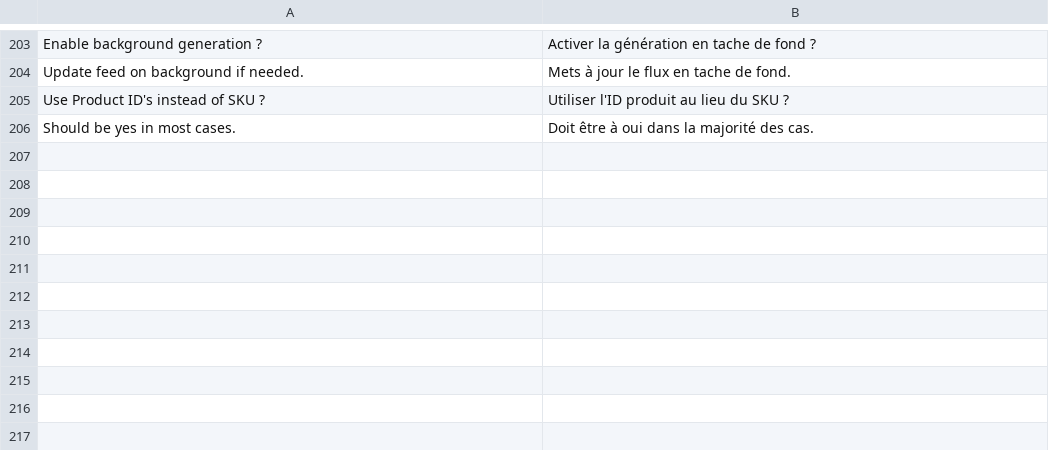
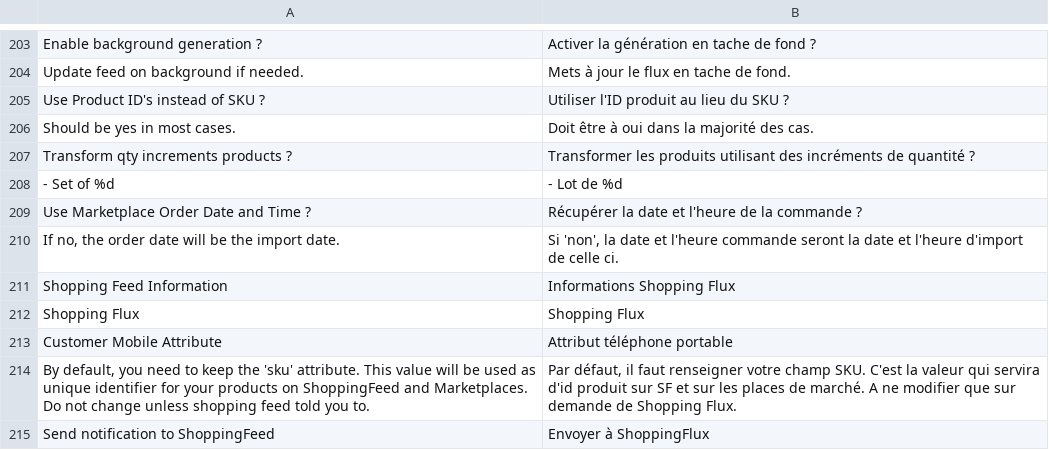
Before and after one commit to OpenMageModuleFostering/profileolabs_shoppingflux, a CSV file: app/locale/fr_FR/Profileolabs_Shoppingflux.csv, drawn as a sheet; only a part is shown, gaps mark what is left out.

Commit message:
import connect version 0.8.4

```diff
--- a/app/locale/fr_FR/Profileolabs_Shoppingflux.csv
+++ b/app/locale/fr_FR/Profileolabs_Shoppingflux.csv
@@ -206 +206,10 @@
 "Should be yes in most cases.","Doit être à oui dans la majorité des cas."
+"Transform qty increments products ?","Transformer les produits utilisant des incréments de quantité ?"
+" - Set of %d"," - Lot de %d"
+"Use Marketplace Order Date and Time ?","Récupérer la date et l'heure de la commande ?"
+"If no, the order date will be the import date.","Si 'non', la date et l'heure commande seront la date et l'heure d'import de celle ci."
+"Shopping Feed Information","Informations Shopping Flux"
+"Shopping Flux","Shopping Flux"
+"Customer Mobile Attribute","Attribut téléphone portable"
+"By default, you need to keep the 'sku' attribute. This value will be used as unique identifier for your products on ShoppingFeed and Marketplaces. Do not change unless shopping feed told you to.","Par défaut, il faut renseigner votre champ SKU. C'est la valeur qui servira d'id produit sur SF et sur les places de marché. A ne modifier que sur demande de Shopping Flux."
+"Send notification to ShoppingFeed","Envoyer à ShoppingFlux"
```
Also changed, not shown: app/locale/en_US/Profileolabs_Shoppingflux.csv, 36 other files.
